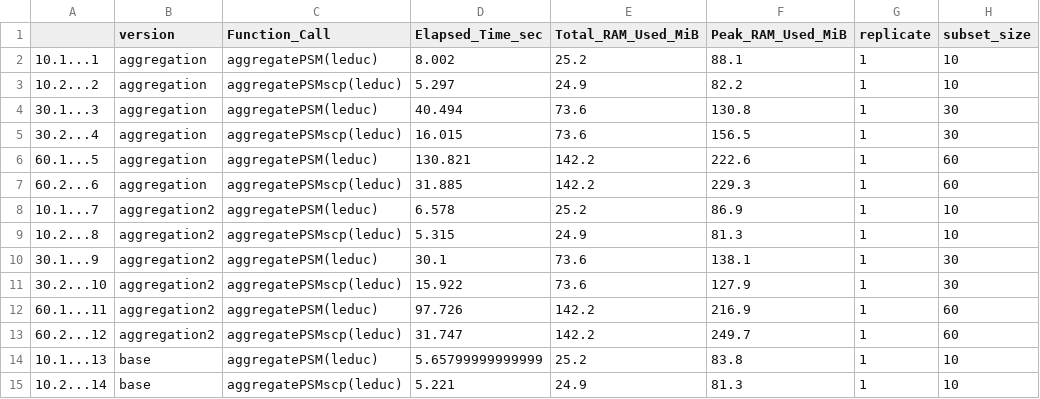
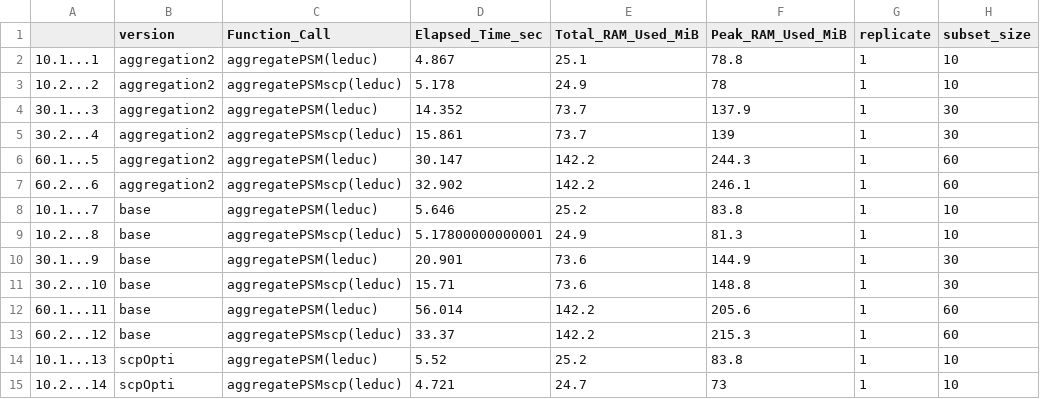
Before and after one commit to UCLouvain-CBIO/2024-mth-leopold-guyot, a CSV file: dataOutput/optimisationsBench/subsetRowData.csv, drawn as a sheet; only a part is shown; the diff covers the shown part only.

```diff
--- a/dataOutput/optimisationsBench/subsetRowData.csv
+++ b/dataOutput/optimisationsBench/subsetRowData.csv
@@ -1,15 +1,15 @@
 "","version","Function_Call","Elapsed_Time_sec","Total_RAM_Used_MiB","Peak_RAM_Used_MiB","replicate","subset_size"
-"10.1...1","aggregation","aggregatePSM(leduc)",8.002,25.2,88.1,1,10
-"10.2...2","aggregation","aggregatePSMscp(leduc)",5.297,24.9,82.2,1,10
-"30.1...3","aggregation","aggregatePSM(leduc)",40.494,73.6,130.8,1,30
-"30.2...4","aggregation","aggregatePSMscp(leduc)",16.015,73.6,156.5,1,30
-"60.1...5","aggregation","aggregatePSM(leduc)",130.821,142.2,222.6,1,60
-"60.2...6","aggregation","aggregatePSMscp(leduc)",31.885,142.2,229.3,1,60
-"10.1...7","aggregation2","aggregatePSM(leduc)",6.578,25.2,86.9,1,10
-"10.2...8","aggregation2","aggregatePSMscp(leduc)",5.315,24.9,81.3,1,10
-"30.1...9","aggregation2","aggregatePSM(leduc)",30.1,73.6,138.1,1,30
-"30.2...10","aggregation2","aggregatePSMscp(leduc)",15.922,73.6,127.9,1,30
-"60.1...11","aggregation2","aggregatePSM(leduc)",97.726,142.2,216.9,1,60
-"60.2...12","aggregation2","aggregatePSMscp(leduc)",31.747,142.2,249.7,1,60
-"10.1...13","base","aggregatePSM(leduc)",5.65799999999999,25.2,83.8,1,10
-"10.2...14","base","aggregatePSMscp(leduc)",5.221,24.9,81.3,1,10
+"10.1...1","aggregation2","aggregatePSM(leduc)",4.867,25.1,78.8,1,10
+"10.2...2","aggregation2","aggregatePSMscp(leduc)",5.178,24.9,78,1,10
+"30.1...3","aggregation2","aggregatePSM(leduc)",14.352,73.7,137.9,1,30
+"30.2...4","aggregation2","aggregatePSMscp(leduc)",15.861,73.7,139,1,30
+"60.1...5","aggregation2","aggregatePSM(leduc)",30.147,142.2,244.3,1,60
+"60.2...6","aggregation2","aggregatePSMscp(leduc)",32.902,142.2,246.1,1,60
+"10.1...7","base","aggregatePSM(leduc)",5.646,25.2,83.8,1,10
+"10.2...8","base","aggregatePSMscp(leduc)",5.17800000000001,24.9,81.3,1,10
+"30.1...9","base","aggregatePSM(leduc)",20.901,73.6,144.9,1,30
+"30.2...10","base","aggregatePSMscp(leduc)",15.71,73.6,148.8,1,30
+"60.1...11","base","aggregatePSM(leduc)",56.014,142.2,205.6,1,60
+"60.2...12","base","aggregatePSMscp(leduc)",33.37,142.2,215.3,1,60
+"10.1...13","scpOpti","aggregatePSM(leduc)",5.52,25.2,83.8,1,10
+"10.2...14","scpOpti","aggregatePSMscp(leduc)",4.721,24.7,73,1,10
```
Also changed, not shown: 6 removed rows and 13 edited cells elsewhere in this file, dataOutput/optimisationsBench/noSubsetRowData.csv.
